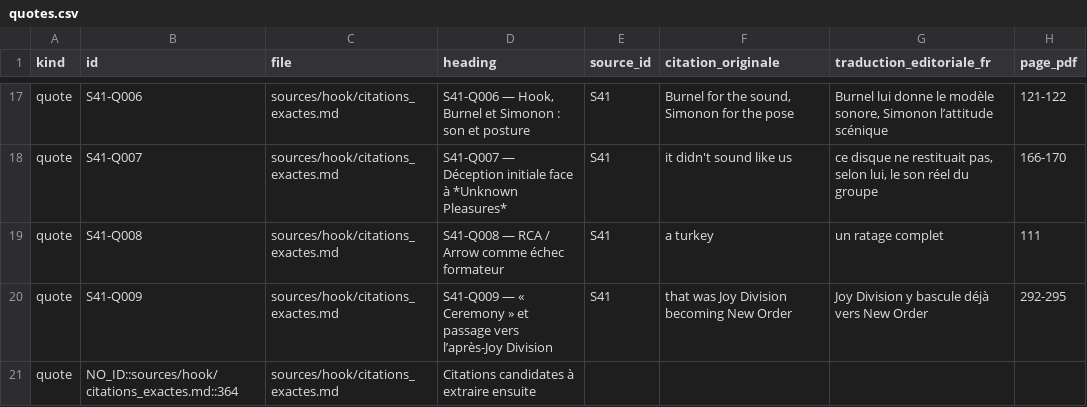
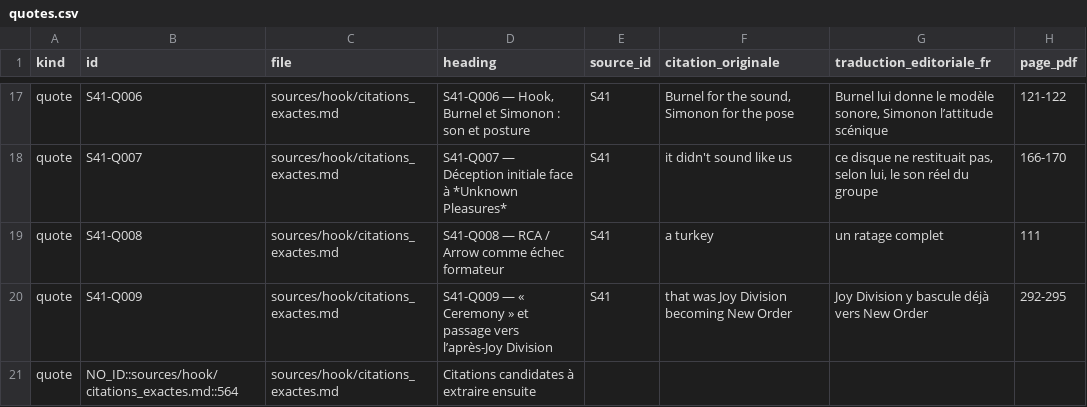
Before and after one commit to AdminQuest/joy-division-ai-writing-studio, a CSV file: exports/generated/quotes.csv, drawn as a sheet; only a part is shown, gaps mark what is left out; the diff names each change by its address in the sheet, - before the commit and + after, or states it on an @@ line.

```diff
--- a/exports/generated/quotes.csv
+++ b/exports/generated/quotes.csv
-B21 (id): NO_ID::sources/hook/citations_exactes.md::364
+B21 (id): NO_ID::sources/hook/citations_exactes.md::564
```
Also changed, not shown: exports/generated/songs.csv, 7 other files.
